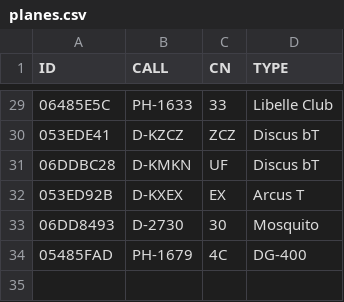
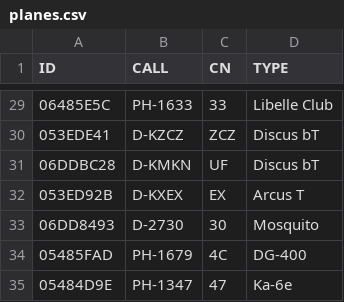
Before and after one commit to GliderGeek/overlandvliegen-gozc, a CSV file: planes.csv, drawn as a sheet; only a part is shown, gaps mark what is left out; the diff names each change by its address in the sheet, - before the commit and + after, or states it on an @@ line.

```diff
--- a/planes.csv
+++ b/planes.csv
+row 35: 05484D9E | PH-1347 | 47 | Ka-6e
```
Also changed, not shown: glidertracker.csv, 2 other files.
